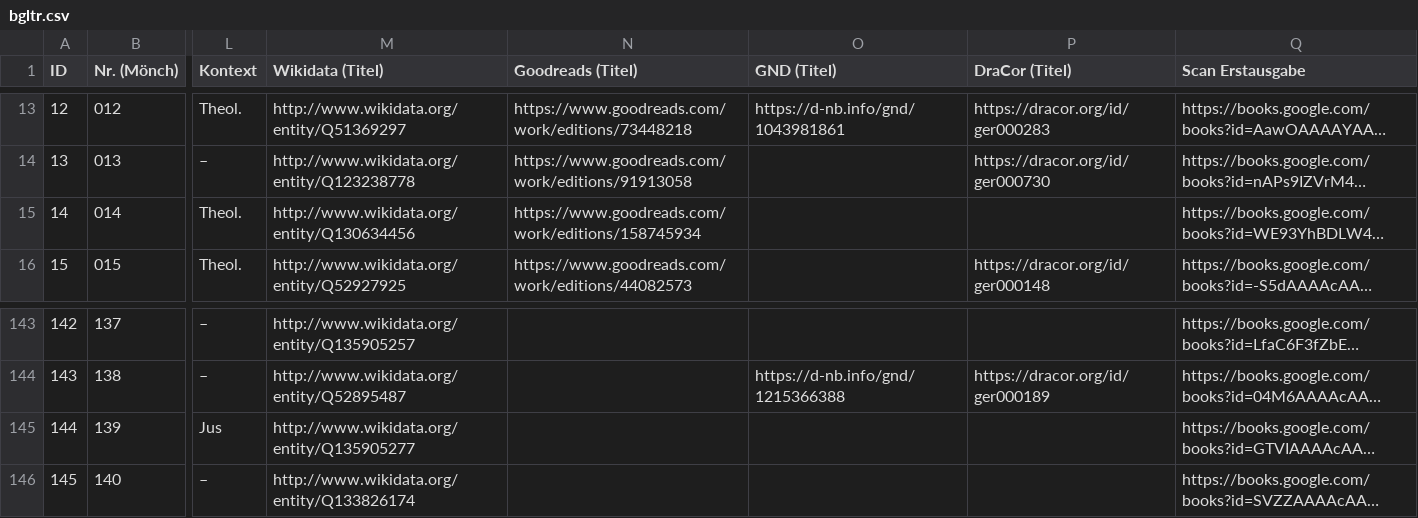
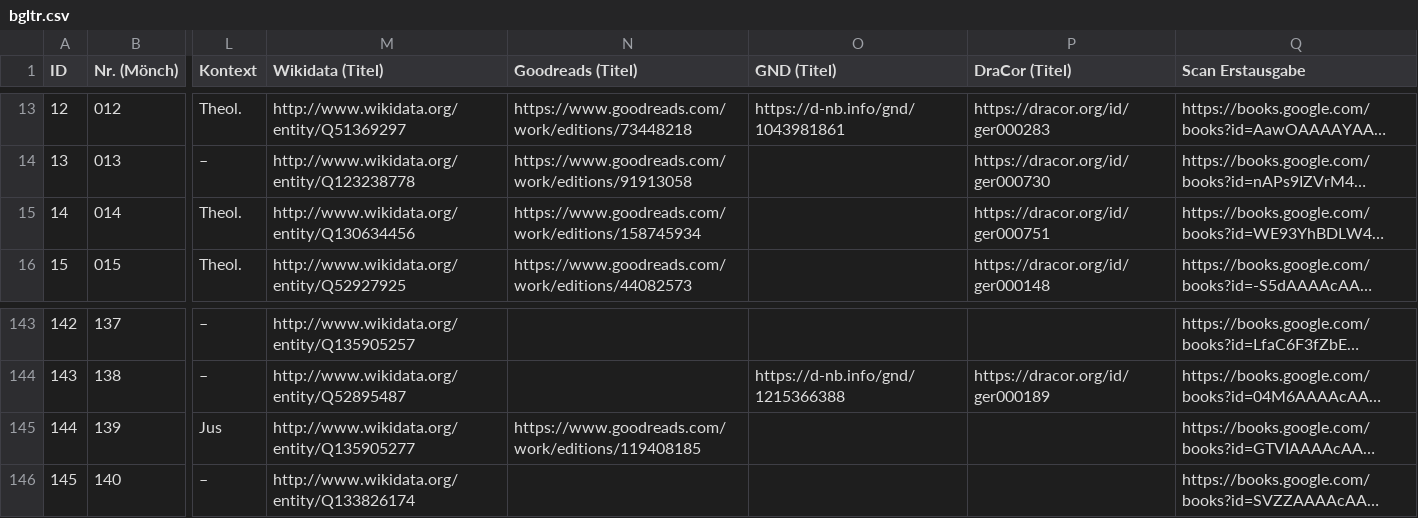
Before and after one commit to lehkost/bgltr, a CSV file: bgltr.csv, drawn as a sheet; only a part is shown, gaps mark what is left out; long unchanged cells end in …; the diff names each change by its address in the sheet, - before the commit and + after, or states it on an @@ line.

Commit message:
add IDs

```diff
--- a/bgltr.csv
+++ b/bgltr.csv
-P15 (DraCor (Titel)): (empty)
+P15 (DraCor (Titel)): https://dracor.org/id/ger000751
-N145 (Goodreads (Titel)): (empty)
+N145 (Goodreads (Titel)): https://www.goodreads.com/work/editions/119408185
```
